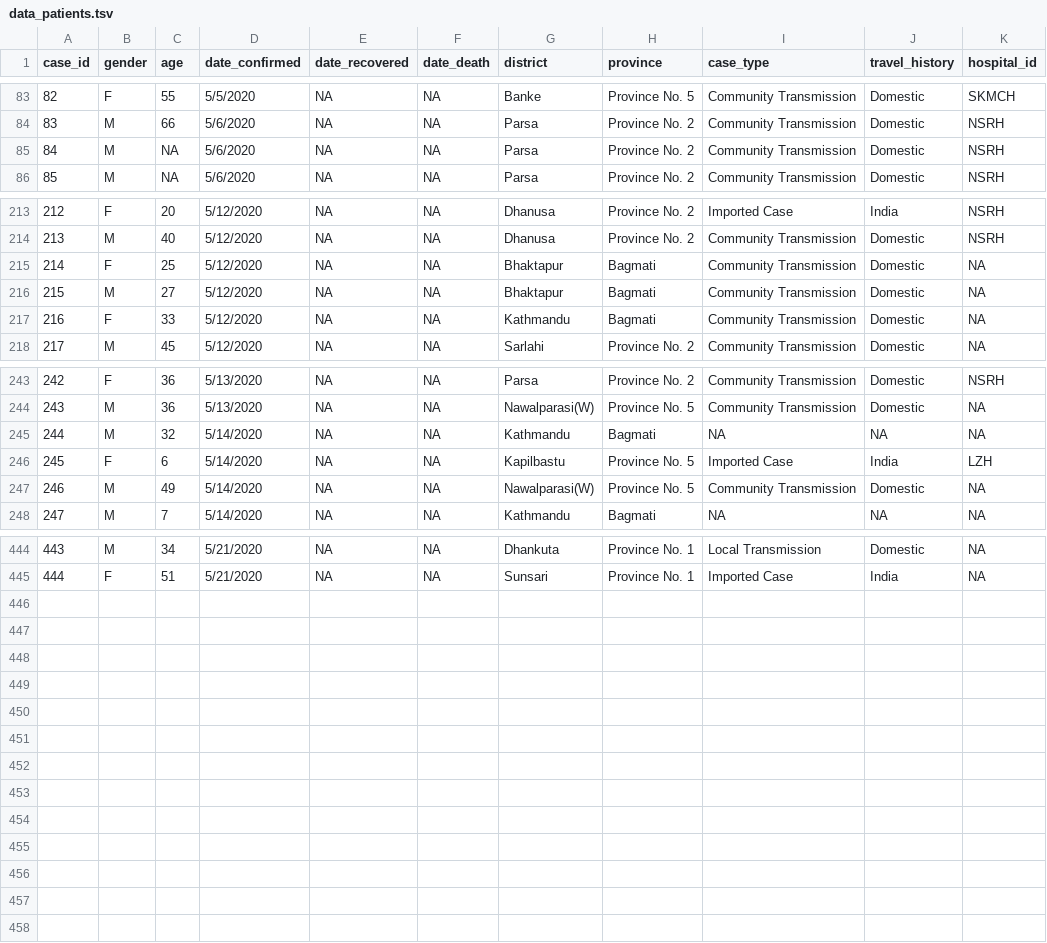
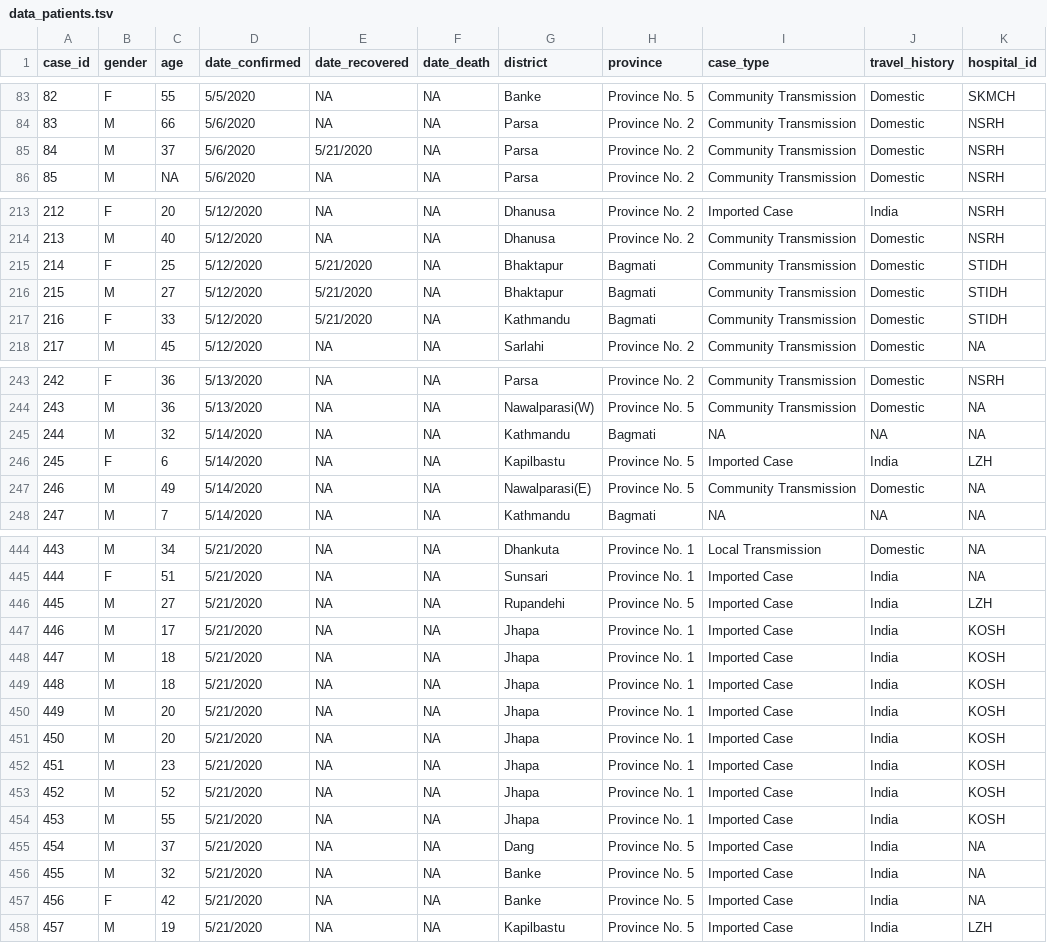
Before and after one commit to raunakms/covid19nepal, a TSV file: data/data_patients.tsv, drawn as a sheet; only a part is shown, gaps mark what is left out.

```diff
--- a/data/data_patients.tsv
+++ b/data/data_patients.tsv
@@ -84,3 +84,3 @@ case_id	gender	age	date_confirmed	date_recovered	date_death	district	province	ca
 83	M	66	5/6/2020	NA	NA	Parsa	Province No. 2	Community Transmission	Domestic	NSRH
-84	M	NA	5/6/2020	NA	NA	Parsa	Province No. 2	Community Transmission	Domestic	NSRH
+84	M	37	5/6/2020	5/21/2020	NA	Parsa	Province No. 2	Community Transmission	Domestic	NSRH
 85	M	NA	5/6/2020	NA	NA	Parsa	Province No. 2	Community Transmission	Domestic	NSRH
@@ -214,5 +214,5 @@ case_id	gender	age	date_confirmed	date_recovered	date_death	district	province	ca
 213	M	40	5/12/2020	NA	NA	Dhanusa	Province No. 2	Community Transmission	Domestic	NSRH
-214	F	25	5/12/2020	NA	NA	Bhaktapur	Bagmati	Community Transmission	Domestic	NA
-215	M	27	5/12/2020	NA	NA	Bhaktapur	Bagmati	Community Transmission	Domestic	NA
-216	F	33	5/12/2020	NA	NA	Kathmandu	Bagmati	Community Transmission	Domestic	NA
+214	F	25	5/12/2020	5/21/2020	NA	Bhaktapur	Bagmati	Community Transmission	Domestic	STIDH
+215	M	27	5/12/2020	5/21/2020	NA	Bhaktapur	Bagmati	Community Transmission	Domestic	STIDH
+216	F	33	5/12/2020	5/21/2020	NA	Kathmandu	Bagmati	Community Transmission	Domestic	STIDH
 217	M	45	5/12/2020	NA	NA	Sarlahi	Province No. 2	Community Transmission	Domestic	NA
@@ -246,3 +246,3 @@ case_id	gender	age	date_confirmed	date_recovered	date_death	district	province	ca
 245	F	6	5/14/2020	NA	NA	Kapilbastu	Province No. 5	Imported Case	India	LZH
-246	M	49	5/14/2020	NA	NA	Nawalparasi(W)	Province No. 5	Community Transmission	Domestic	NA
+246	M	49	5/14/2020	NA	NA	Nawalparasi(E)	Province No. 5	Community Transmission	Domestic	NA
 247	M	7	5/14/2020	NA	NA	Kathmandu	Bagmati	NA	NA	NA
@@ -445 +445,14 @@ case_id	gender	age	date_confirmed	date_recovered	date_death	district	province	ca
 444	F	51	5/21/2020	NA	NA	Sunsari	Province No. 1	Imported Case	India	NA
+445	M	27	5/21/2020	NA	NA	Rupandehi	Province No. 5	Imported Case	India	LZH
+446	M	17	5/21/2020	NA	NA	Jhapa	Province No. 1	Imported Case	India	KOSH
+447	M	18	5/21/2020	NA	NA	Jhapa	Province No. 1	Imported Case	India	KOSH
+448	M	18	5/21/2020	NA	NA	Jhapa	Province No. 1	Imported Case	India	KOSH
+449	M	20	5/21/2020	NA	NA	Jhapa	Province No. 1	Imported Case	India	KOSH
+450	M	20	5/21/2020	NA	NA	Jhapa	Province No. 1	Imported Case	India	KOSH
+451	M	23	5/21/2020	NA	NA	Jhapa	Province No. 1	Imported Case	India	KOSH
+452	M	52	5/21/2020	NA	NA	Jhapa	Province No. 1	Imported Case	India	KOSH
+453	M	55	5/21/2020	NA	NA	Jhapa	Province No. 1	Imported Case	India	KOSH
+454	M	37	5/21/2020	NA	NA	Dang	Province No. 5	Imported Case	India	NA
+455	M	32	5/21/2020	NA	NA	Banke	Province No. 5	Imported Case	India	NA
+456	F	42	5/21/2020	NA	NA	Banke	Province No. 5	Imported Case	India	NA
+457	M	19	5/21/2020	NA	NA	Kapilbastu	Province No. 5	Imported Case	India	LZH
```
Also changed, not shown: data/data_by_labs.tsv, data/data_total.tsv.
